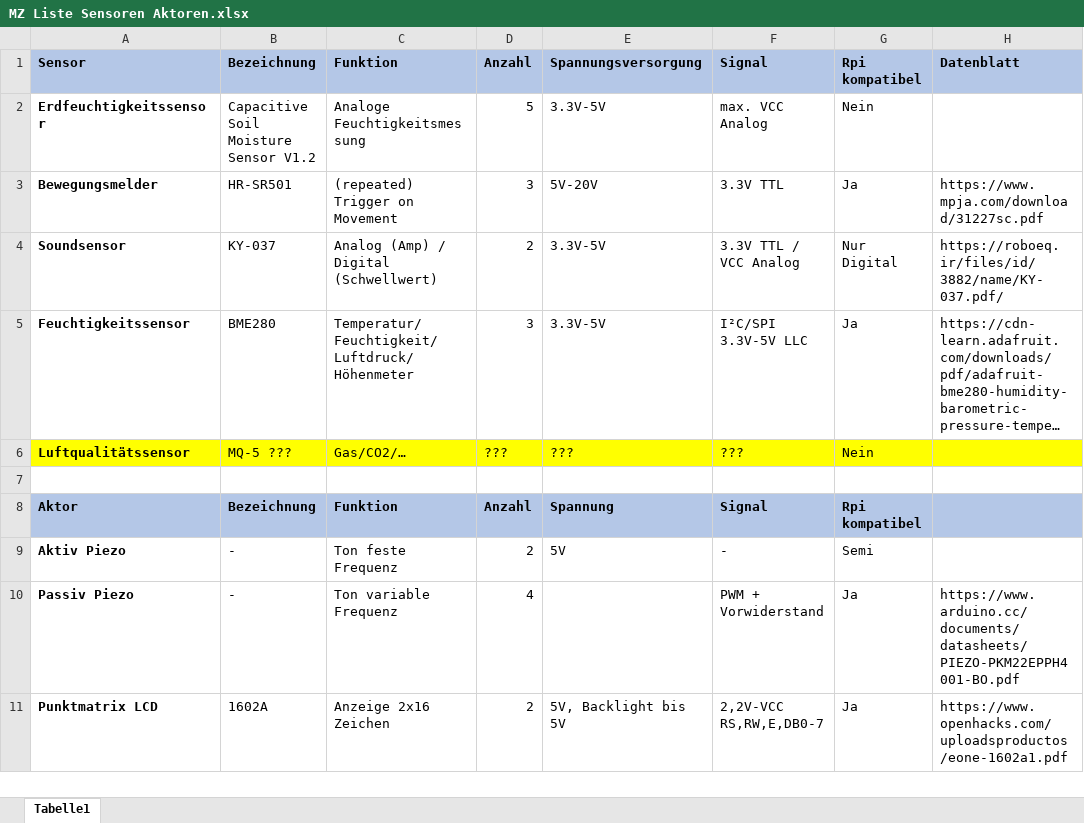
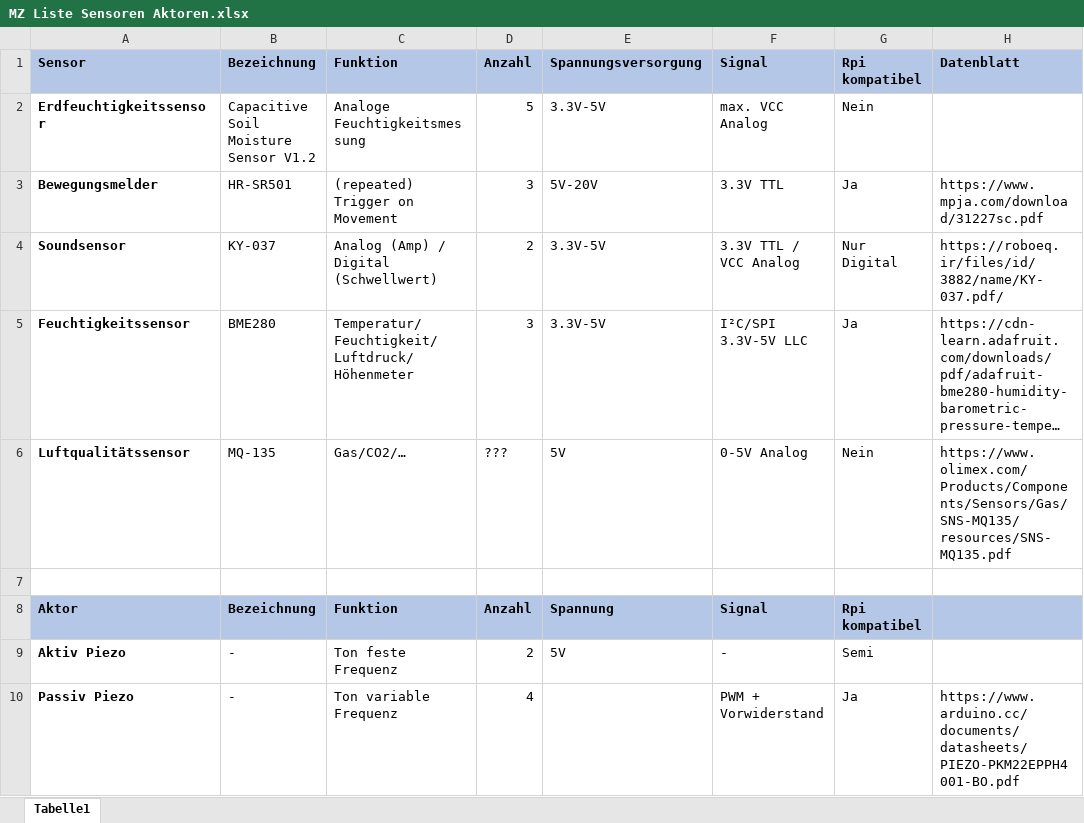
Before and after one commit to cyberlytics/OPCUANetzwerk, an Excel workbook: Dokumentation/MZ Liste Sensoren Aktoren.xlsx, sheet Tabelle1, drawn as a sheet; only a part is shown; the shorter side is filled out with more unchanged rows; long unchanged cells end in …; values as stored, in another font and other column widths than the file's, no borders; the diff names each change by its address in the sheet, - before the commit and + after, or states it on an @@ line.

```diff
--- a/Dokumentation/MZ Liste Sensoren Aktoren.xlsx (sheet Tabelle1)
+++ b/Dokumentation/MZ Liste Sensoren Aktoren.xlsx (sheet Tabelle1)
-A6:H6 fill: #FFFF00
+A6:H6 fill: none
-B6: MQ-5 ???
+B6: MQ-135
-E6: ???
+E6: 5V
-F6: ???
+F6: 0-5V Analog
-H6: (empty)
+H6: https://www.olimex.com/Products/Components/Sensors/Gas/SNS-MQ135/resources/SNS-MQ135.pdf
```
Also changed, not shown: 1 other file.
